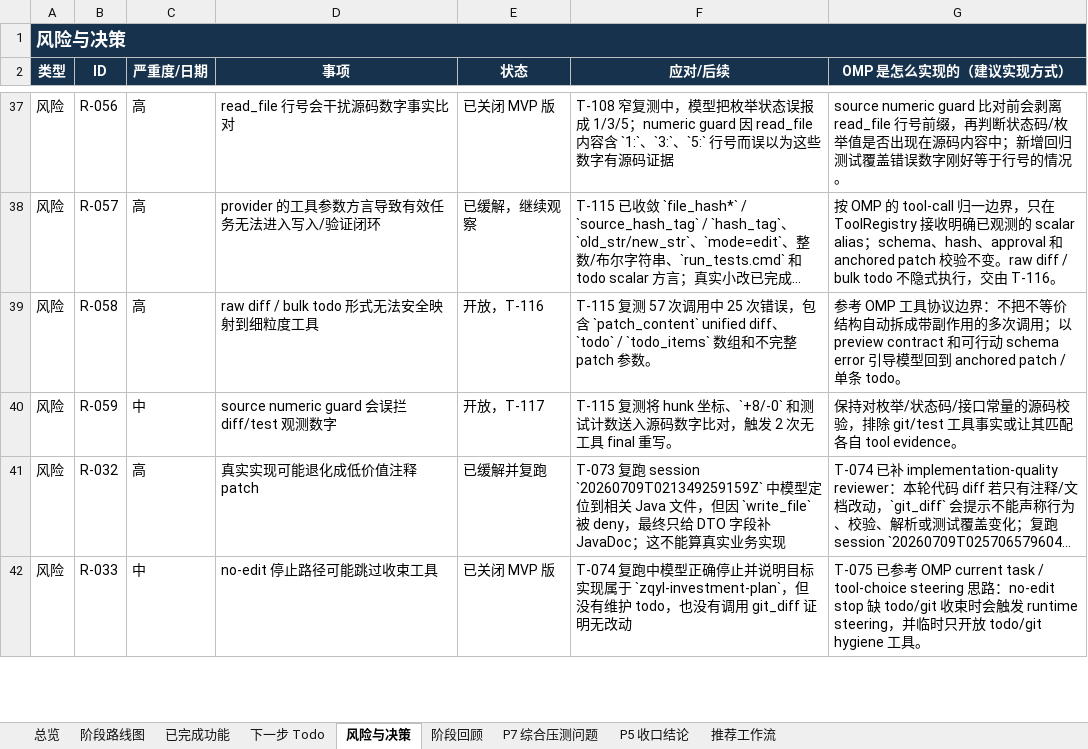
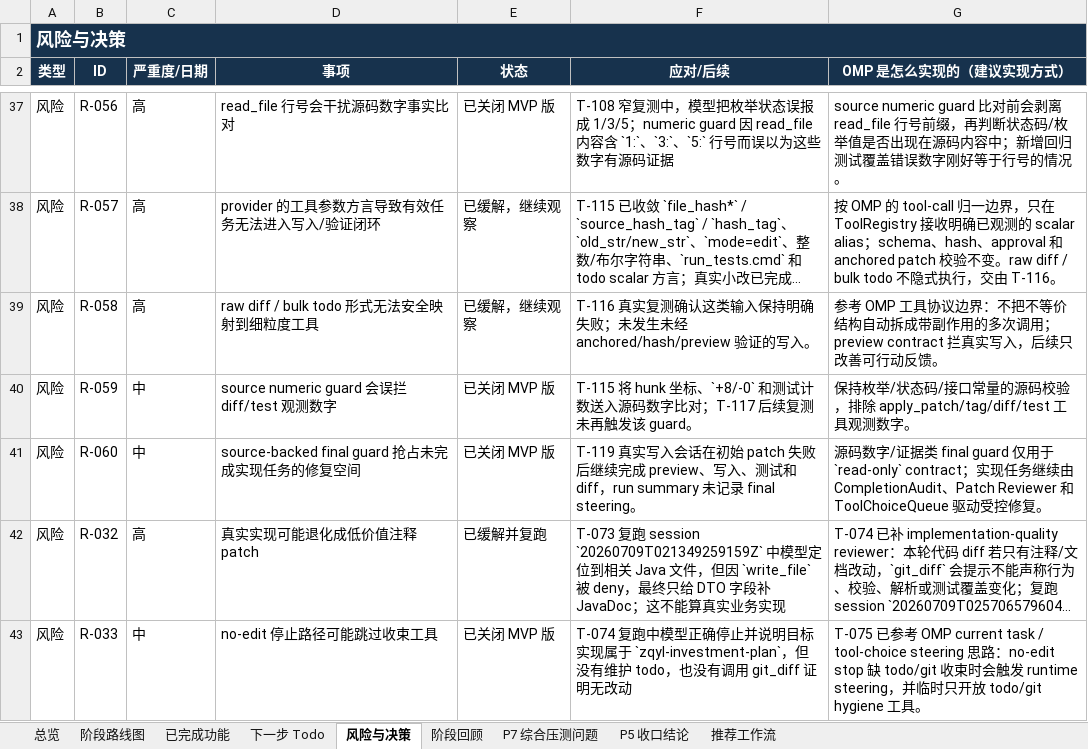
Before and after one commit to noone6931/lca-private-handoff-20260803, an Excel workbook: docs/local-coding-agent-project-management.xlsx, sheet 风险与决策, drawn as a sheet; only a part is shown, gaps mark what is left out; long unchanged cells end in …; values as stored, in another font and other column widths than the file's, no borders; the diff names each change by its address in the sheet, - before the commit and + after, or states it on an @@ line.

Commit message:
Harden preview and final steering

```diff
--- a/docs/local-coding-agent-project-management.xlsx (sheet 风险与决策)
+++ b/docs/local-coding-agent-project-management.xlsx (sheet 风险与决策)
-E39 (状态): 开放，T-116
+E39 (状态): 已缓解，继续观察
-F39 (应对/后续): T-115 复测 57 次调用中 25 次错误，包含 `patch_content` unified diff、`todo` / `todo_items` 数组和不完整 patch 参数。
+F39 (应对/后续): T-116 真实复测确认这类输入保持明确失败；未发生未经 anchored/hash/preview 验证的写入。
-G39 (OMP 是怎么实现的（建议实现方式）): …次调用；以 preview contract 和可行动 schema error 引导模型回到 anchored patch / 单条 todo。
+G39 (OMP 是怎么实现的（建议实现方式）): …次调用；preview contract 拦真实写入，后续只改善可行动反馈。
-E40 (状态): 开放，T-117
+E40 (状态): 已关闭 MVP 版
-F40 (应对/后续): T-115 复测将 hunk 坐标、`+8/-0` 和测试计数送入源码数字比对，触发 2 次无工具 final 重写。
+F40 (应对/后续): T-115 将 hunk 坐标、`+8/-0` 和测试计数送入源码数字比对；T-117 后续复测未再触发该 guard。
-G40 (OMP 是怎么实现的（建议实现方式）): 保持对枚举/状态码/接口常量的源码校验，排除 git/test 工具事实或让其匹配各自 tool evidence。
+G40 (OMP 是怎么实现的（建议实现方式）): 保持枚举/状态码/接口常量的源码校验，排除 apply_patch/tag/diff/test 工具观测数字。
+row 41: 风险 | R-060 | 中 | source-backed final guard 抢占未完成实现任务的修复空间 | 已关闭 MVP 版 | T-119 真实写入会话在初始 patch 失败后继续完成 preview、写入、测试和 diff，run summary 未记录 final steering。 | 源码数字/证据类 final guard 仅用于 `read-only` contract；实现任务继续由 CompletionAudit、Patch Reviewer 和 ToolChoiceQueue 驱动受控修复。
```
Also changed, not shown: sheet 下一步 Todo, sheet 阶段回顾, sheet 阶段路线图, sheet P7 综合压测问题, sheet P5 收口结论, sheet 总览, 1 more sheet, 11 other files.
